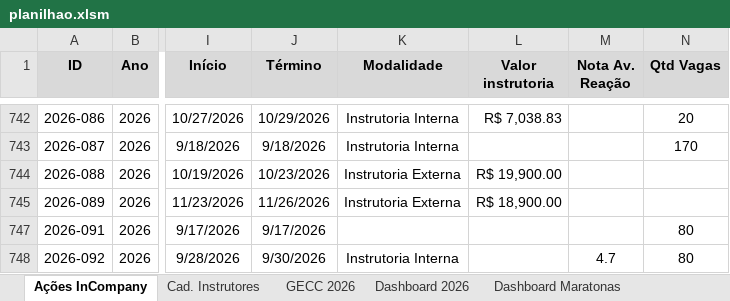
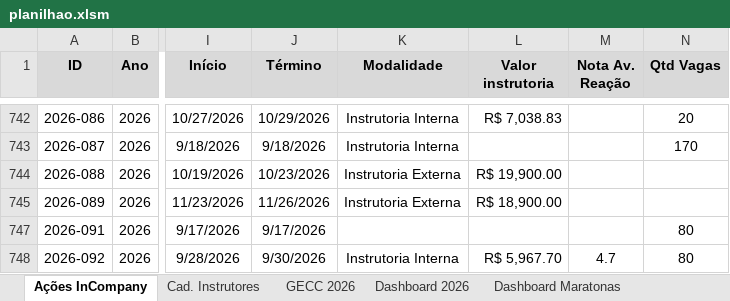
Before and after one commit to silvionascimentobh-lab/SAED-Dashboard, an Excel workbook: planilhao.xlsm, sheet Ações InCompany, drawn as a sheet; only a part is shown, gaps mark what is left out; values as stored, in another font and other column widths than the file's, no borders; conditional formats and table styles not drawn; the diff names each change by its address in the sheet, - before the commit and + after, or states it on an @@ line.

Commit message:
Atualização automática via Power Automate

```diff
--- a/planilhao.xlsm (sheet Ações InCompany)
+++ b/planilhao.xlsm (sheet Ações InCompany)
-L748 (Valor instrutoria): (empty)
+L748 (Valor instrutoria): R$ 5,967.70
```
